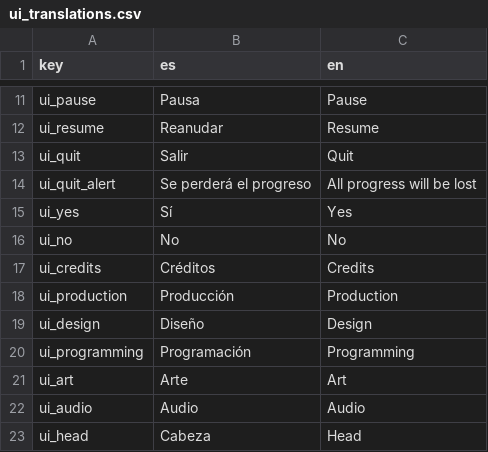
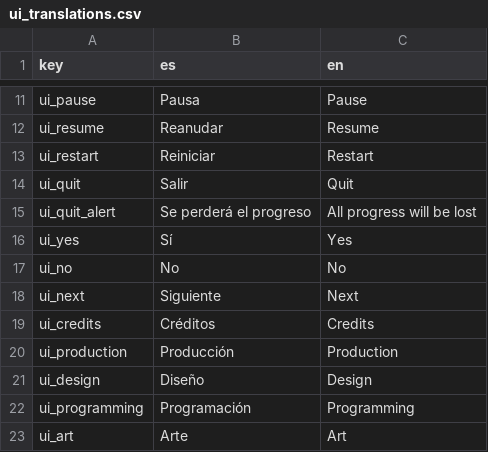
Before and after one commit to salem404/malagajam, a CSV file: translations/ui_translations.csv, drawn as a sheet; only a part is shown, gaps mark what is left out; the shorter side is filled out with more unchanged rows; the diff names each change by its address in the sheet, - before the commit and + after, or states it on an @@ line.

```diff
--- a/translations/ui_translations.csv
+++ b/translations/ui_translations.csv
+row 13: ui_restart | Reiniciar | Restart
+row 18: ui_next | Siguiente | Next
```
Also changed, not shown: 22 other files.
